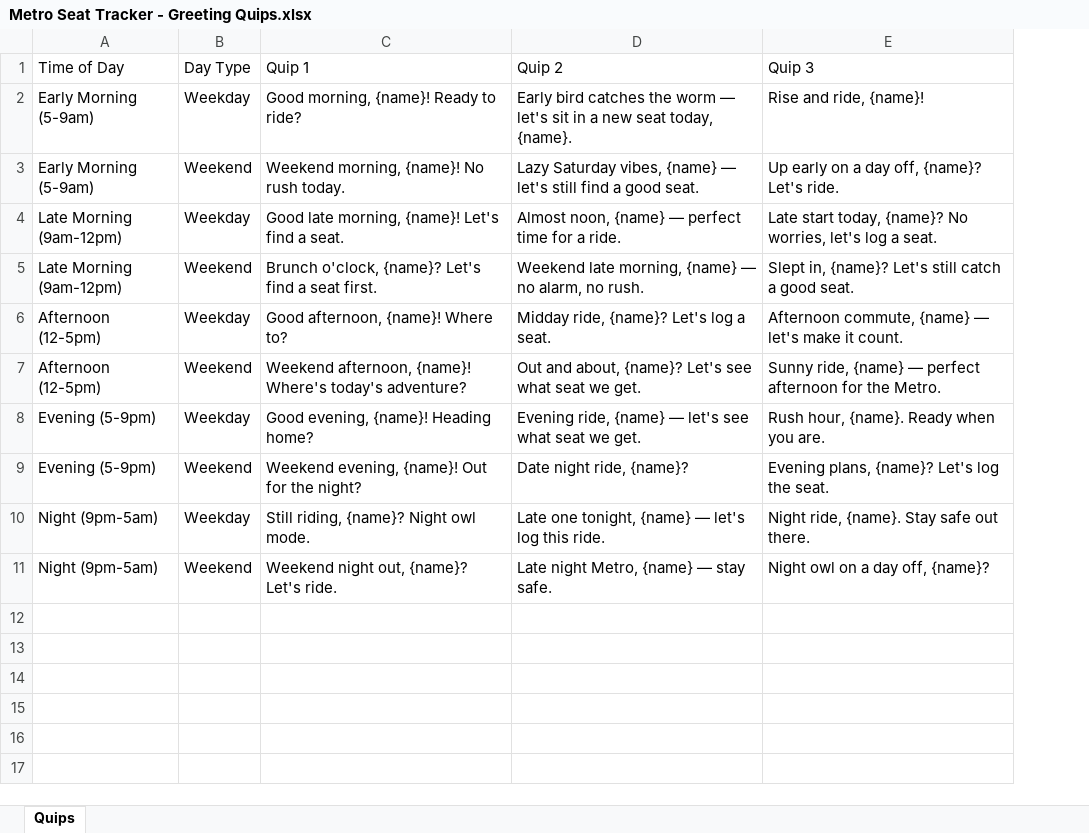
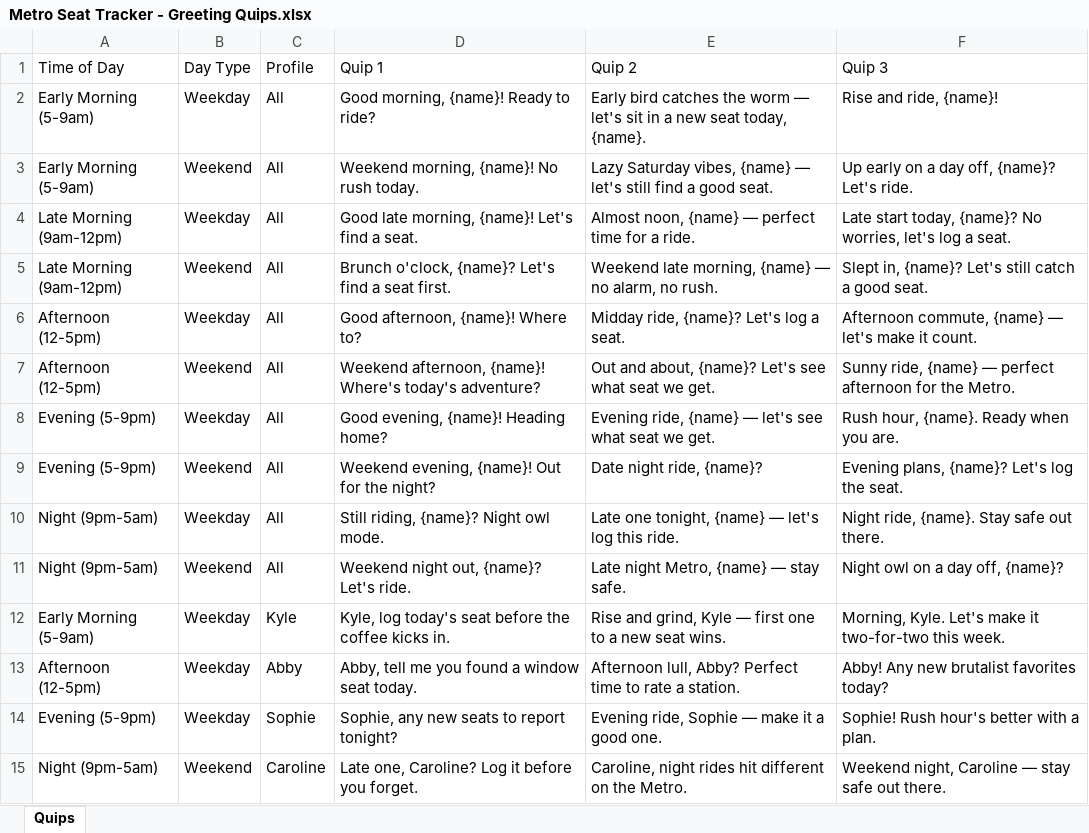
Before and after one commit to armcclain/thats-my-seat, an Excel workbook: Metro Seat Tracker - Greeting Quips.xlsx, sheet Quips, drawn as a sheet; values as stored, in another font and other column widths than the file's, no borders; the diff names each change by its address in the sheet, - before the commit and + after, or states it on an @@ line.

```diff
--- a/Metro Seat Tracker - Greeting Quips.xlsx (sheet Quips)
+++ b/Metro Seat Tracker - Greeting Quips.xlsx (sheet Quips)
+column C (Profile), rows 2-11: all All
+row 12: Early Morning (5-9am) | Weekday | Kyle | Kyle, log today's seat before the coffee kicks in. | Rise and grind, Kyle — first one to a new seat wins. | Morning, Kyle. Let's make it two-for-two this week.
+row 13: Afternoon (12-5pm) | Weekday | Abby | Abby, tell me you found a window seat today. | Afternoon lull, Abby? Perfect time to rate a station. | Abby! Any new brutalist favorites today?
+row 14: Evening (5-9pm) | Weekday | Sophie | Sophie, any new seats to report tonight? | Evening ride, Sophie — make it a good one. | Sophie! Rush hour's better with a plan.
+row 15: Night (9pm-5am) | Weekend | Caroline | Late one, Caroline? Log it before you forget. | Caroline, night rides hit different on the Metro. | Weekend night, Caroline — stay safe out there.
```
Also changed, not shown: 2 other files.
